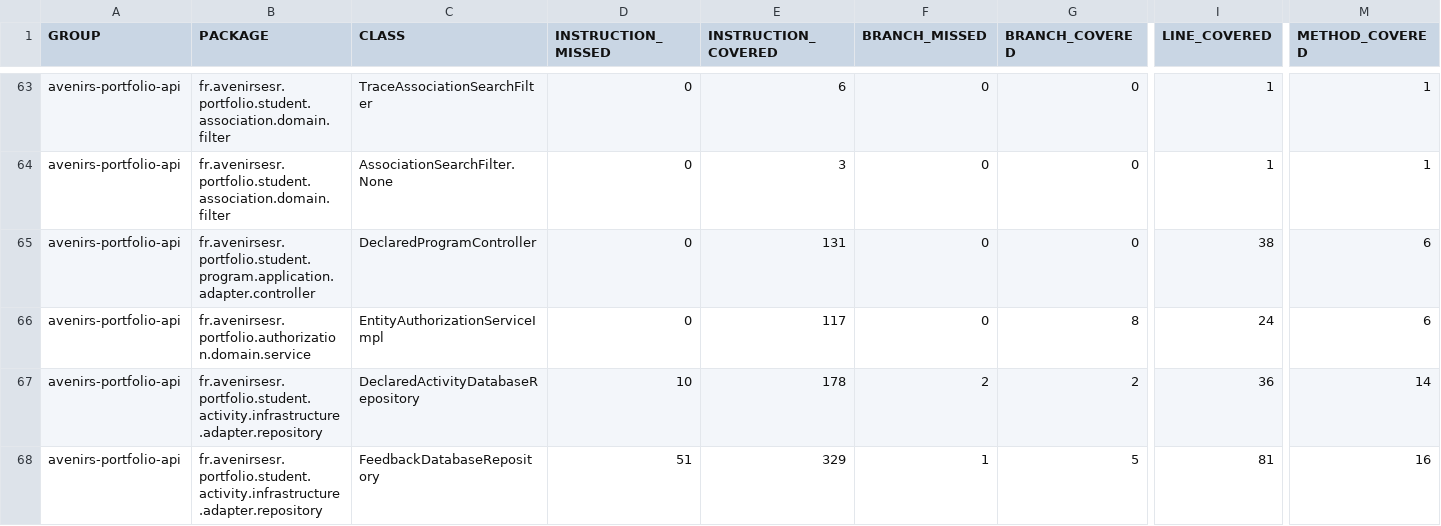
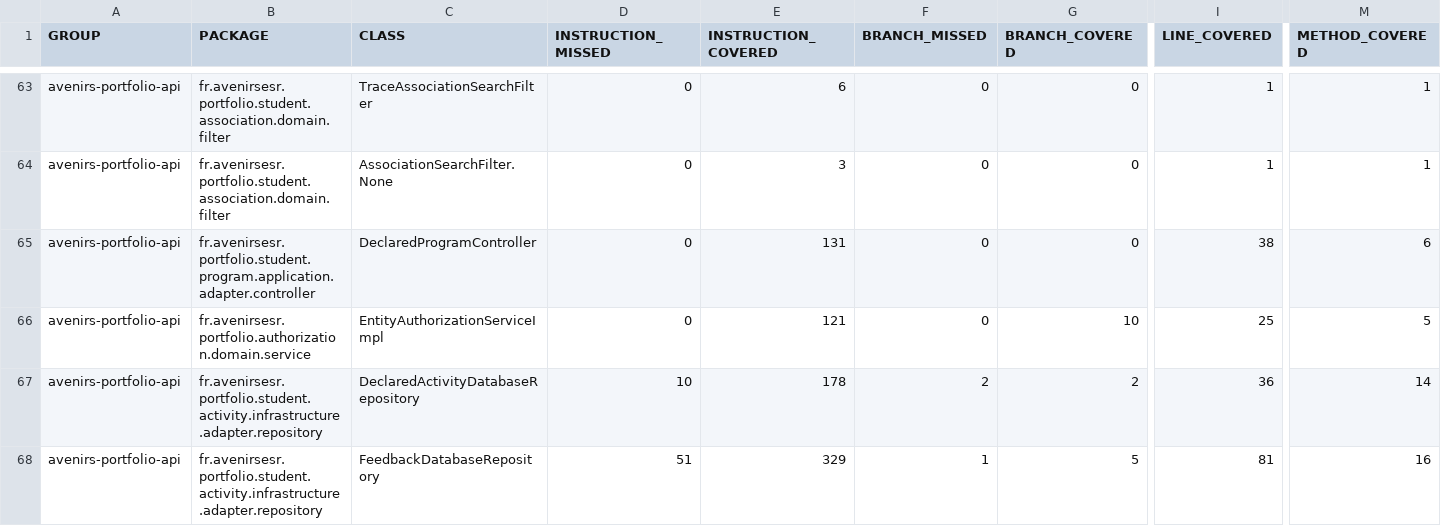
Before and after one commit to avenirs-esr/avenirs-portfolio-api, a CSV file: docs/jacoco-report/jacoco/jacoco.csv, drawn as a sheet; only a part is shown, gaps mark what is left out; the diff names each change by its address in the sheet, - before the commit and + after, or states it on an @@ line.

```diff
--- a/docs/jacoco-report/jacoco/jacoco.csv
+++ b/docs/jacoco-report/jacoco/jacoco.csv
-E66 (INSTRUCTION_COVERED): 117
+E66 (INSTRUCTION_COVERED): 121
-G66 (BRANCH_COVERED): 8
+G66 (BRANCH_COVERED): 10
-I66 (LINE_COVERED): 24
+I66 (LINE_COVERED): 25
-M66 (METHOD_COVERED): 6
+M66 (METHOD_COVERED): 5
```
Also changed, not shown: 8 other files.
